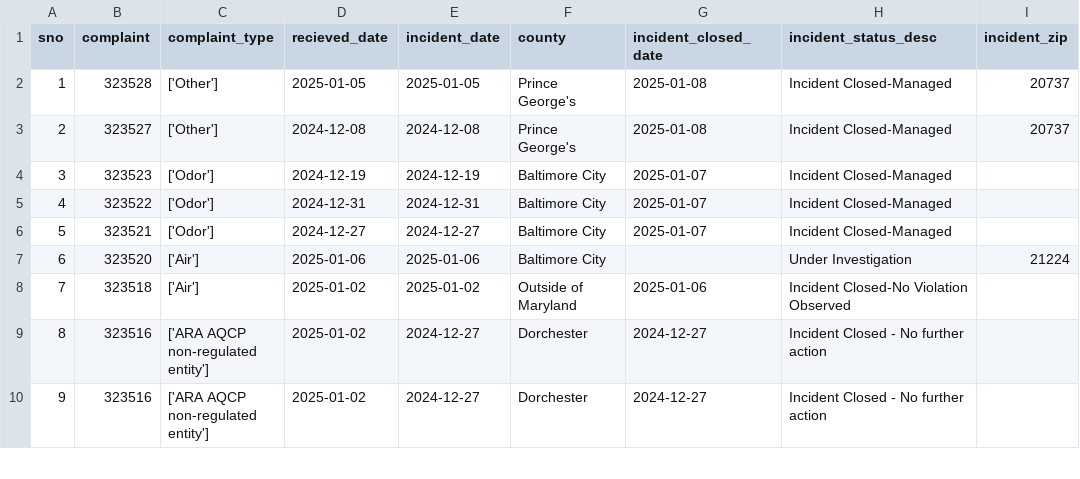
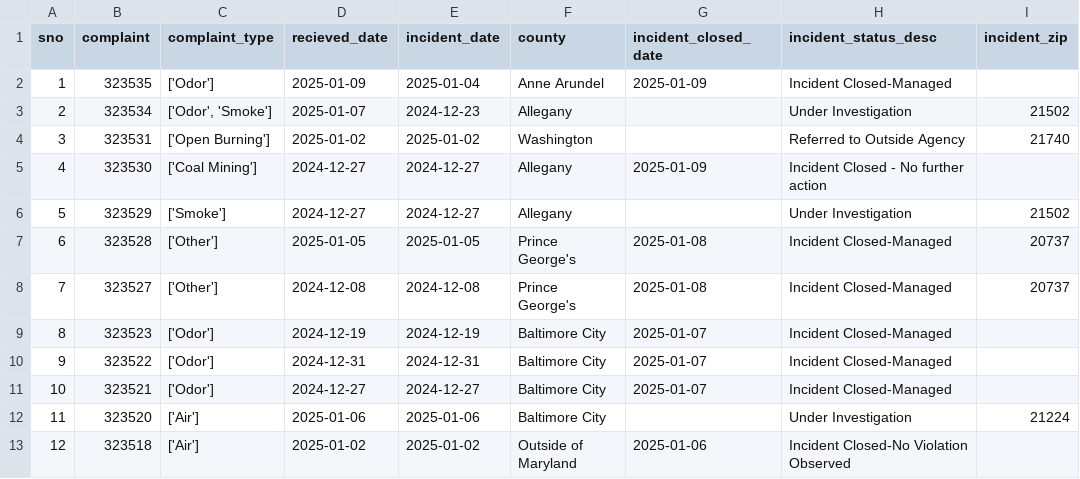
Before and after one commit to sandrafish/live-nicar-pipeline, a CSV file: exported_data/all_complaints.csv, drawn as a sheet; only a part is shown; the shorter side is filled out with more unchanged rows; addresses are those after the commit; the diff names each change by its address in the sheet, - before the commit and + after, or states it on an @@ line.

Commit message:
Automated commit from GitHub Actions

```diff
--- a/exported_data/all_complaints.csv
+++ b/exported_data/all_complaints.csv
+row 2: 1 | 323535 | ['Odor'] | 2025-01-09 | 2025-01-04 | Anne Arundel | 2025-01-09 | Incident Closed-Managed
+row 3: 2 | 323534 | ['Odor', 'Smoke'] | 2025-01-07 | 2024-12-23 | Allegany |  | Under Investigation | 21502
+row 4: 3 | 323531 | ['Open Burning'] | 2025-01-02 | 2025-01-02 | Washington |  | Referred to Outside Agency | 21740
+row 5: 4 | 323530 | ['Coal Mining'] | 2024-12-27 | 2024-12-27 | Allegany | 2025-01-09 | Incident Closed - No further action
+row 6: 5 | 323529 | ['Smoke'] | 2024-12-27 | 2024-12-27 | Allegany |  | Under Investigation | 21502
@@ column A (sno) renumbered from row 7 down @@
```
Also changed, not shown: exported_data/complaint_type_frequency.csv, exported_data/invalid_counties.csv, 1 other file.
